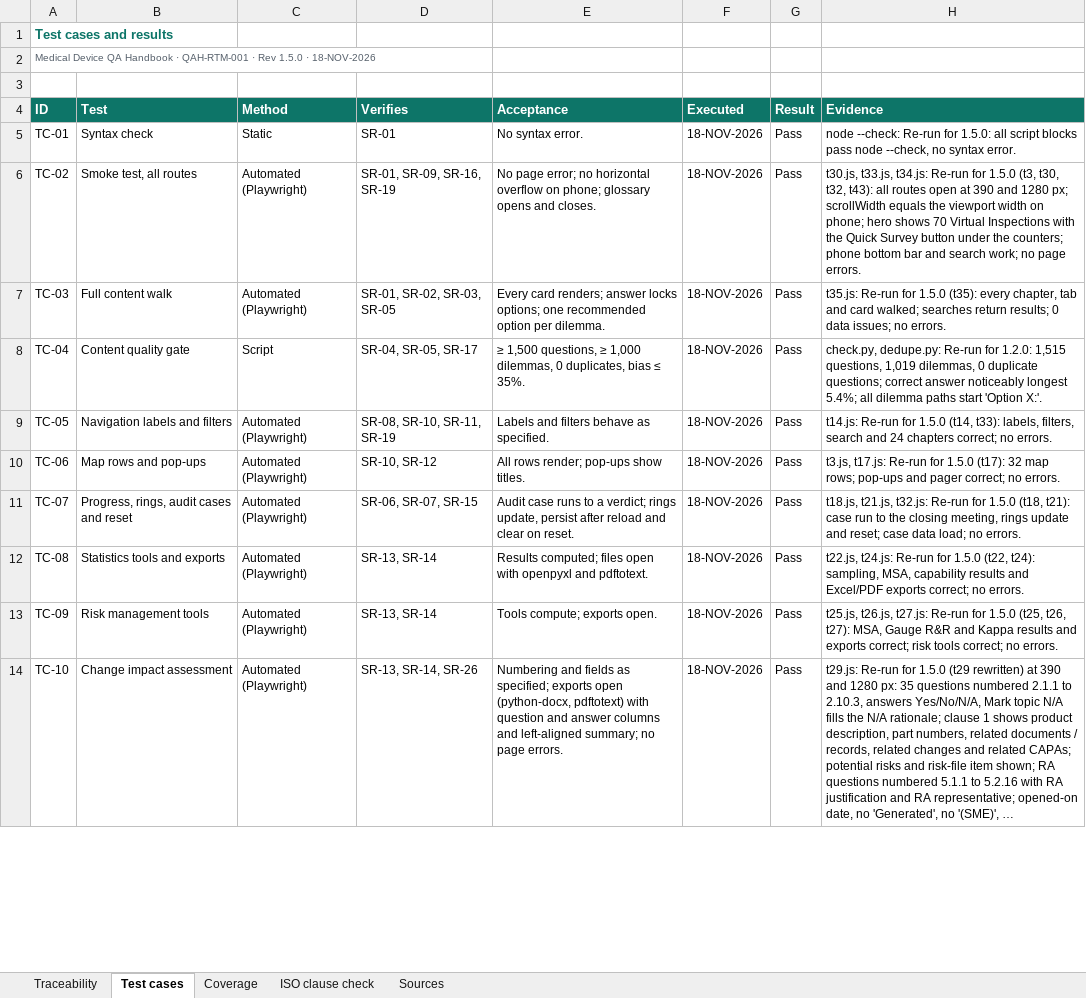
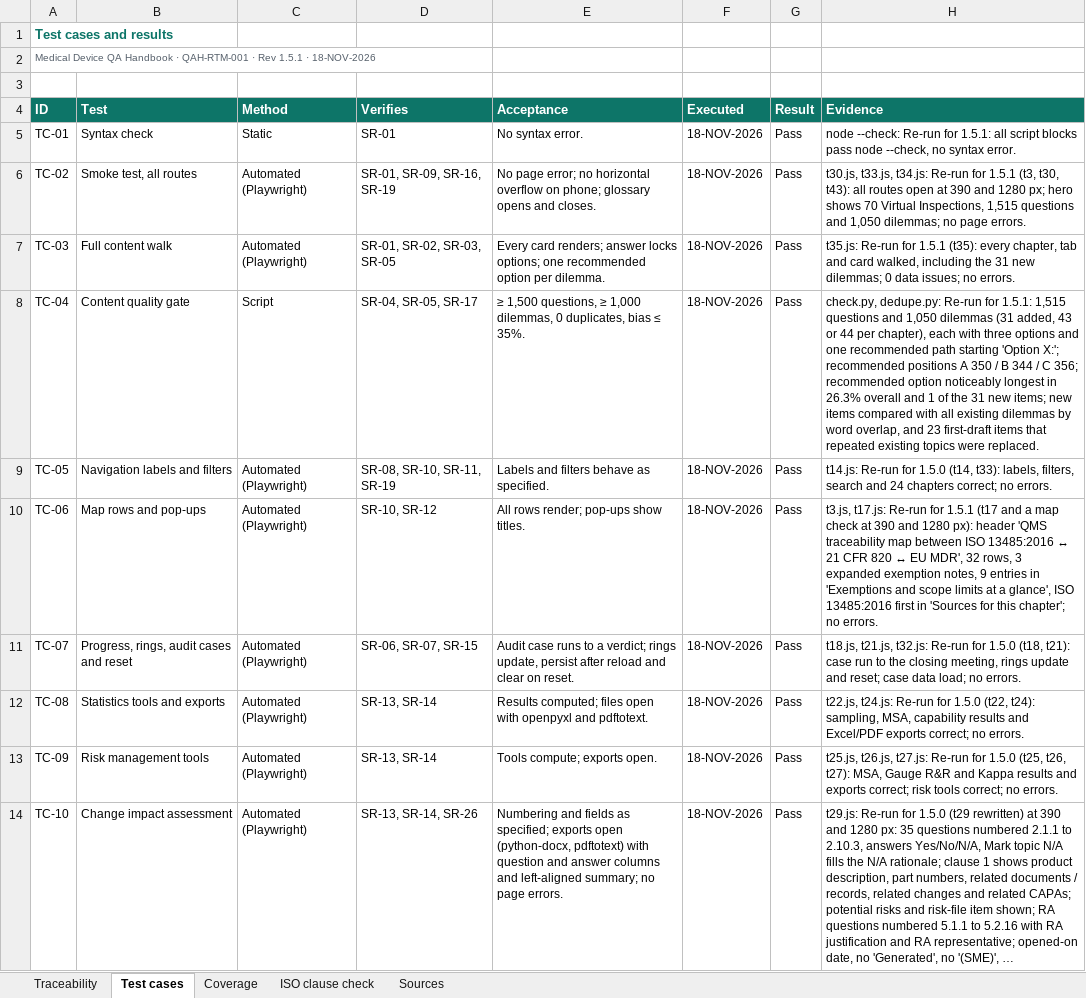
Before and after one commit to artisseri12asaf/qms-refresher, an Excel workbook: vv/RTM.xlsx, sheet Test cases, drawn as a sheet; only a part is shown; long unchanged cells end in …; values as stored, in another font and other column widths than the file's, no borders; the diff covers the shown part only; the diff names each change by its address in the sheet, - before the commit and + after, or states it on an @@ line.

```diff
--- a/vv/RTM.xlsx (sheet Test cases)
+++ b/vv/RTM.xlsx (sheet Test cases)
-A2 (ID): …· Rev 1.5.0 · 18-NOV-2026
+A2 (ID): …· Rev 1.5.1 · 18-NOV-2026
-H5 (Evidence): …Re-run for 1.5.0: all script…
+H5 (Evidence): …Re-run for 1.5.1: all script…
-H6 (Evidence): …Re-run for 1.5.0 (t3, t30, t32, t43): all routes open at 390 and 1280 px; scrollWidth equals the viewport width on phone; hero shows 70 Virtual Inspections with the Quick Survey button under the counters; phone bottom bar and search work; no page…
+H6 (Evidence): …Re-run for 1.5.1 (t3, t30, t43): all routes open at 390 and 1280 px; hero shows 70 Virtual Inspections, 1,515 questions and 1,050 dilemmas; no page…
-H7 (Evidence): …Re-run for 1.5.0 (t35): every chapter, tab and card walked; searches return results; 0 data…
+H7 (Evidence): …Re-run for 1.5.1 (t35): every chapter, tab and card walked, including the 31 new dilemmas; 0 data…
-H8 (Evidence): …Re-run for 1.2.0: 1,515 questions, 1,019 dilemmas, 0 duplicate questions; correct answer noticeably longest 5.4%; all dilemma paths start 'Option X:'.
+H8 (Evidence): …Re-run for 1.5.1: 1,515 questions and 1,050 dilemmas (31 added, 43 or 44 per chapter), each with three options and one recommended path starting 'Option X:'; recommended positions A 350 / B 344 / C 356; recommended option noticeably longest in 26.3% overall and 1 of the 31 new items; new items compared with all existing dilemmas by word overlap, and 23 first-draft items that repeated existing topics were replaced.
-H10 (Evidence): …Re-run for 1.5.0 (t17): 32 map rows; pop-ups and pager correct; no errors.
+H10 (Evidence): …Re-run for 1.5.1 (t17 and a map check at 390 and 1280 px): header 'QMS traceability map between ISO 13485:2016 ↔ 21 CFR 820 ↔ EU MDR', 32 rows, 3 expanded exemption notes, 9 entries in 'Exemptions and scope limits at a glance', ISO 13485:2016 first in 'Sources for this chapter'; no errors.
```
Also changed, not shown: 3 edited cells elsewhere in this sheet, sheet Coverage, sheet Sources, sheet Traceability, sheet ISO clause check, 13 other files.
